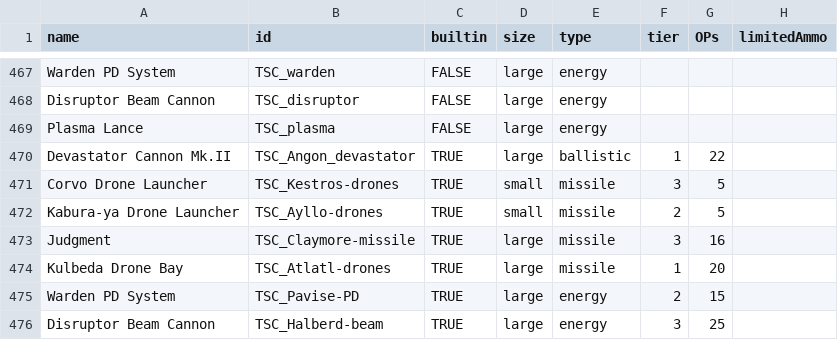
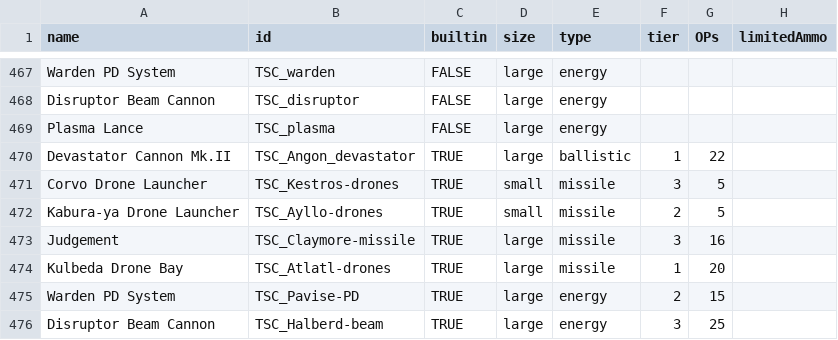
Before and after one commit to MnHebi/FDS_ROTS, a CSV file: data/factions/weapon_categories.csv, drawn as a sheet; only a part is shown, gaps mark what is left out; the diff names each change by its address in the sheet, - before the commit and + after, or states it on an @@ line.

Commit message:
Update weapon_categories.csv
Undo name change to Judgement.

```diff
--- a/data/factions/weapon_categories.csv
+++ b/data/factions/weapon_categories.csv
-A473 (name): Judgment
+A473 (name): Judgement
```
